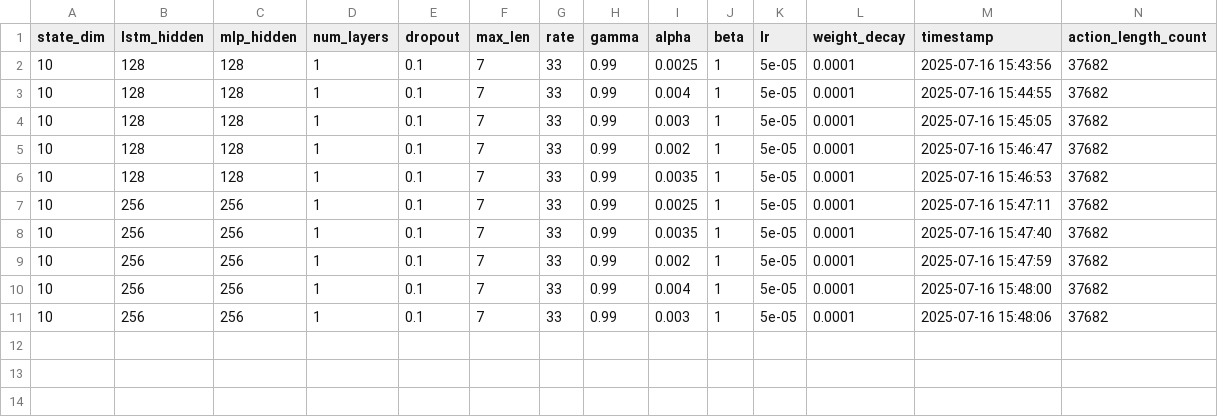
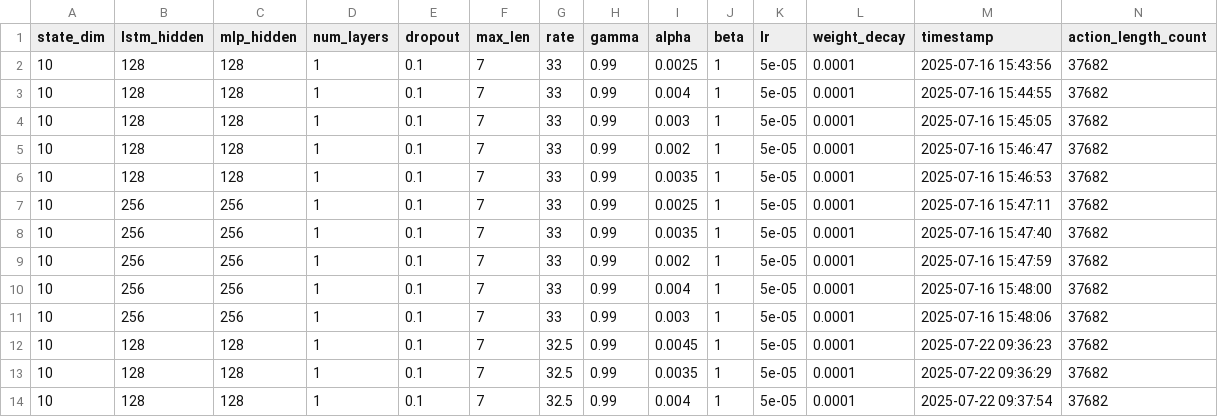
Before and after one commit to minaduki-sora/RADAR, a CSV file: output/shareGPT/llama3.1/t1d7/training_results.csv, drawn as a sheet; only a part is shown; rows hold the shown columns only; the diff names each change by its address in the sheet, - before the commit and + after, or states it on an @@ line.

```diff
--- a/output/shareGPT/llama3.1/t1d7/training_results.csv
+++ b/output/shareGPT/llama3.1/t1d7/training_results.csv
+row 12: 10 | 128 | 128 | 1 | 0.1 | 7 | 32.5 | 0.99 | 0.0045 | 1 | 5e-05 | 0.0001 | 2025-07-22 09:36:23 | 37682
+row 13: 10 | 128 | 128 | 1 | 0.1 | 7 | 32.5 | 0.99 | 0.0035 | 1 | 5e-05 | 0.0001 | 2025-07-22 09:36:29 | 37682
+row 14: 10 | 128 | 128 | 1 | 0.1 | 7 | 32.5 | 0.99 | 0.004 | 1 | 5e-05 | 0.0001 | 2025-07-22 09:37:54 | 37682
```
Also changed, not shown: 34 other files.
